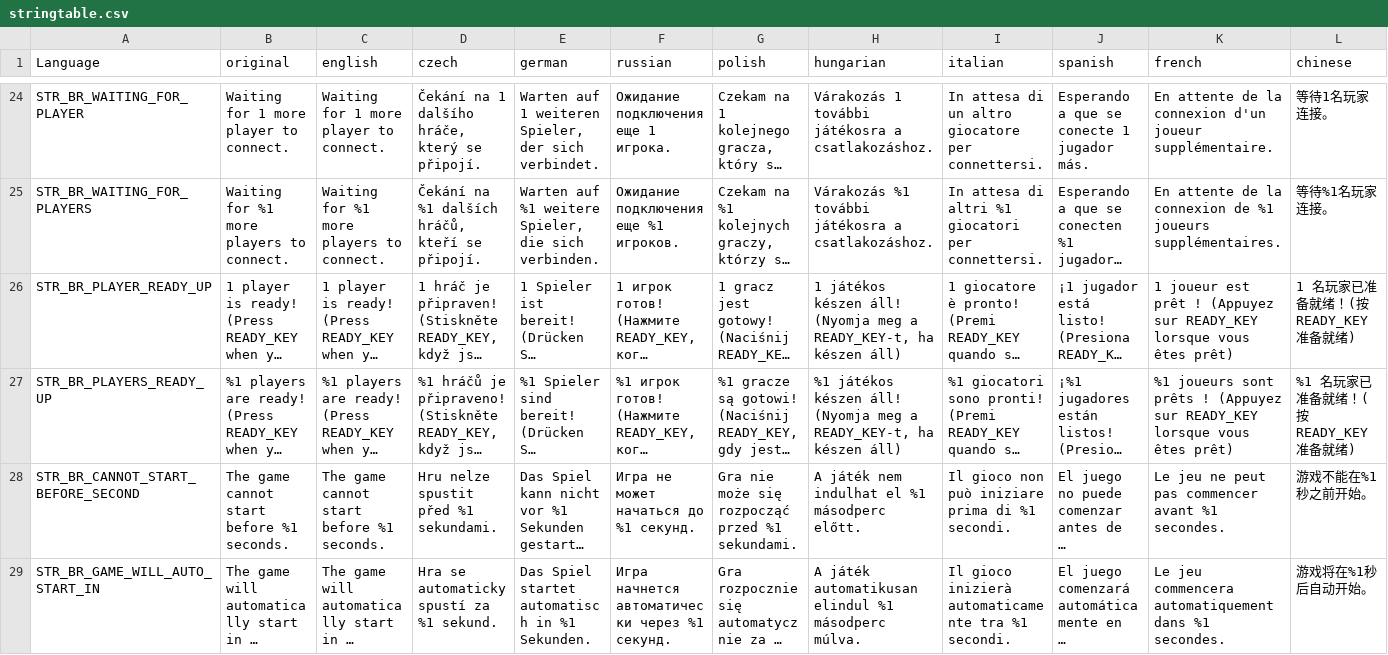
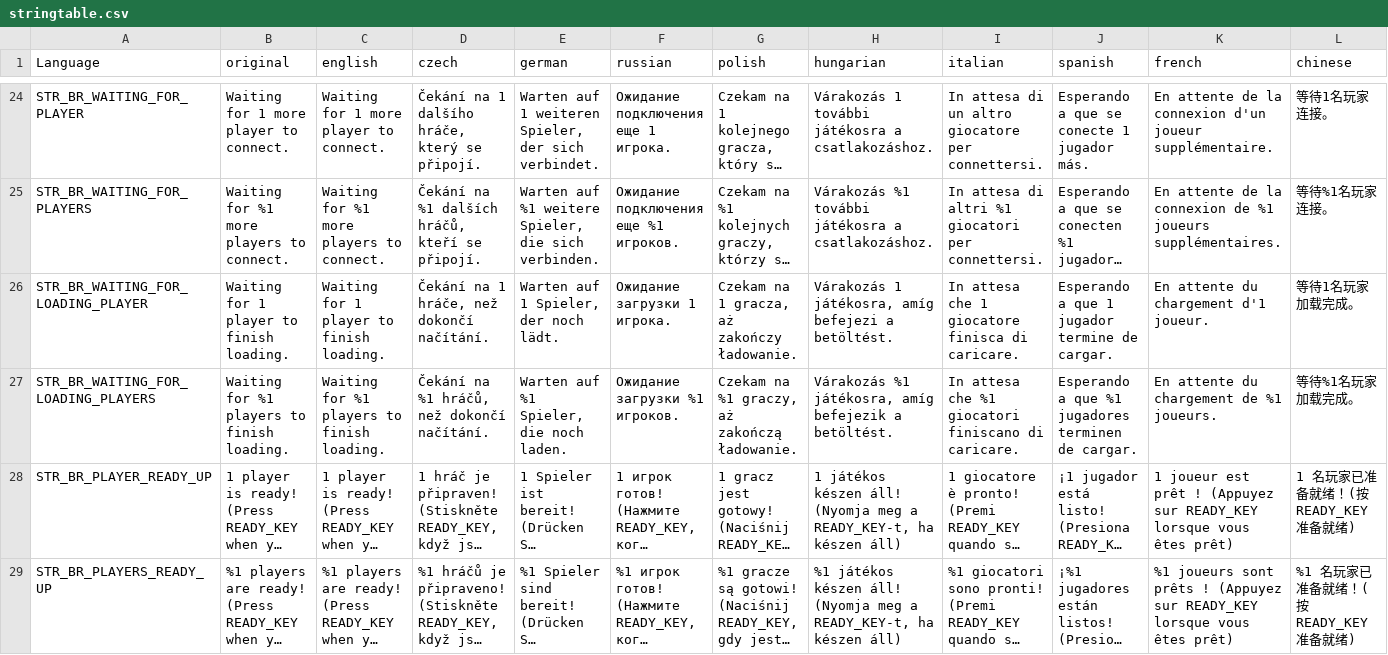
Before and after one commit to LeMyst/Vigrid-BattleRoyale, a CSV file: LanguageCore/stringtable.csv, drawn as a sheet; only a part is shown, gaps mark what is left out; the shorter side is filled out with more unchanged rows; long unchanged cells end in …; rows hold the shown columns only; the diff names each change by its address in the sheet, - before the commit and + after, or states it on an @@ line.

```diff
--- a/LanguageCore/stringtable.csv
+++ b/LanguageCore/stringtable.csv
+row 26: STR_BR_WAITING_FOR_LOADING_PLAYER | Waiting for 1 player to finish loading. | Waiting for 1 player to finish loading. | Čekání na 1 hráče, než dokončí načítání. | Warten auf 1 Spieler, der noch lädt. | Ожидание загрузки 1 игрока. | Czekam na 1 gracza, aż zakończy ładowanie. | Várakozás 1 játékosra, amíg befejezi a betöltést. | In attesa che 1 giocatore finisca di caricare. | Esperando a que 1 jugador termine de cargar. | En attente du chargement d'1 joueur. | 等待1名玩家加载完成。
+row 27: STR_BR_WAITING_FOR_LOADING_PLAYERS | Waiting for %1 players to finish loading. | Waiting for %1 players to finish loading. | Čekání na %1 hráčů, než dokončí načítání. | Warten auf %1 Spieler, die noch laden. | Ожидание загрузки %1 игроков. | Czekam na %1 graczy, aż zakończą ładowanie. | Várakozás %1 játékosra, amíg befejezik a betöltést. | In attesa che %1 giocatori finiscano di caricare. | Esperando a que %1 jugadores terminen de cargar. | En attente du chargement de %1 joueurs. | 等待%1名玩家加载完成。
```
Also changed, not shown: 5 other files.
